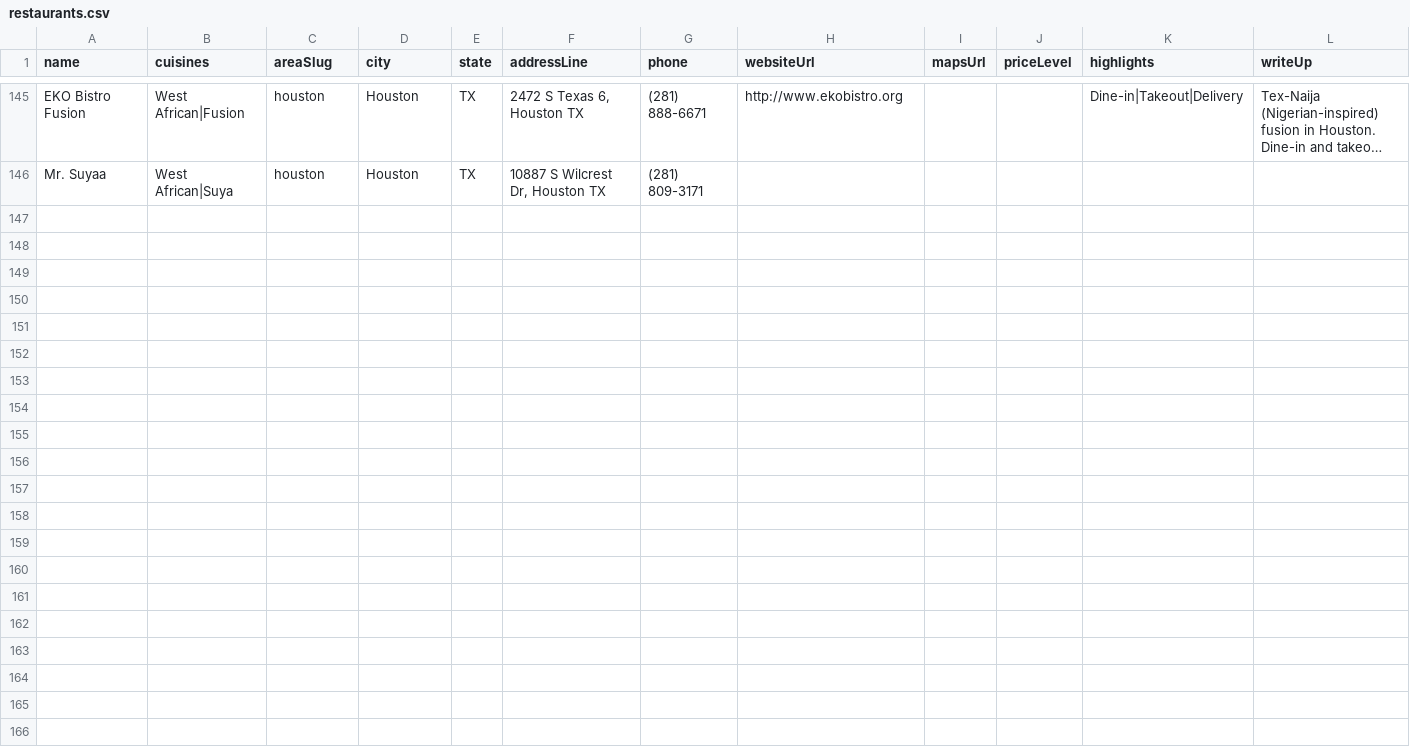
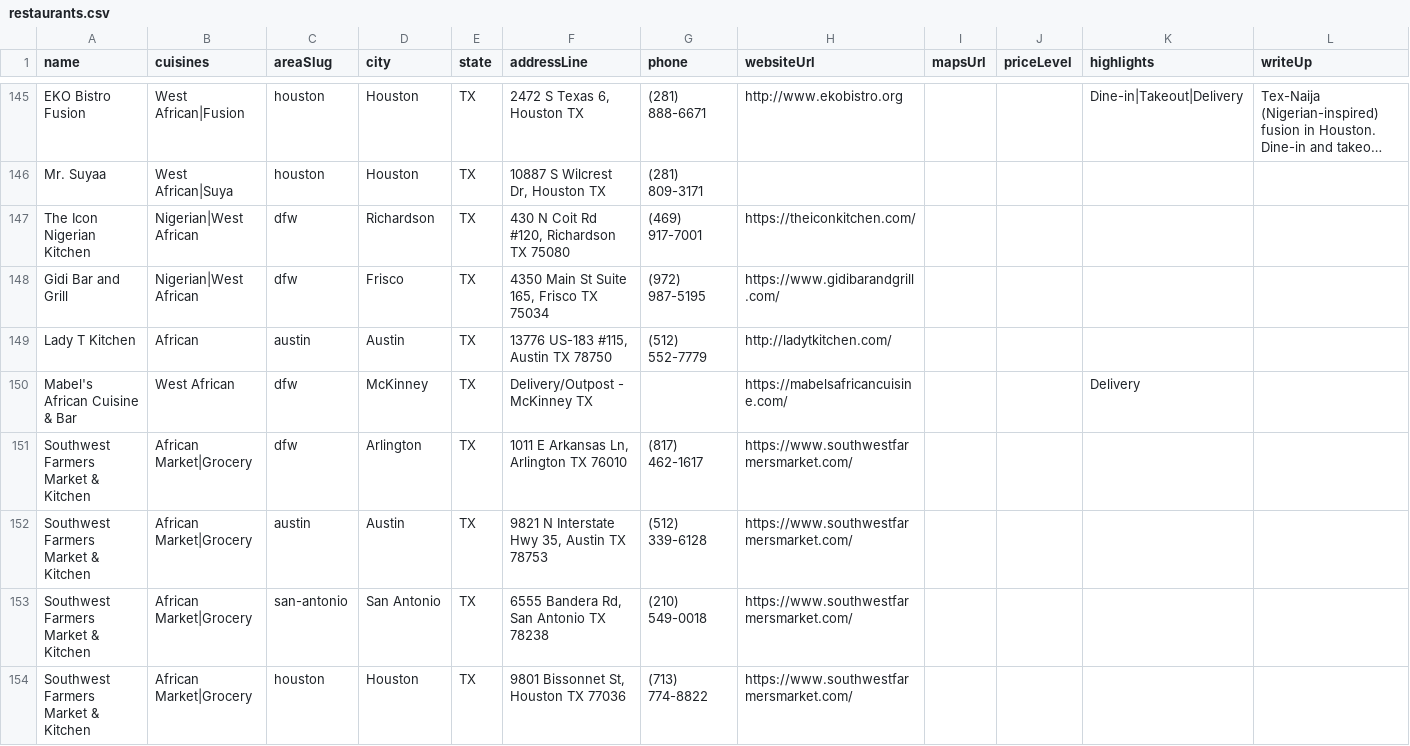
Before and after one commit to oobaretin/realtasteofafrica, a CSV file: realtasteofafrica/data/restaurants.csv, drawn as a sheet; only a part is shown, gaps mark what is left out; long unchanged cells end in …; rows hold the shown columns only; the diff covers the shown part only; the diff names each change by its address in the sheet, - before the commit and + after, or states it on an @@ line.

Commit message:
data: merge new csv updates

```diff
--- a/realtasteofafrica/data/restaurants.csv
+++ b/realtasteofafrica/data/restaurants.csv
+row 147: The Icon Nigerian Kitchen | Nigerian|West African | dfw | Richardson | TX | 430 N Coit Rd #120, Richardson TX 75080 | (469) 917-7001 | https://theiconkitchen.com/
+row 148: Gidi Bar and Grill | Nigerian|West African | dfw | Frisco | TX | 4350 Main St Suite 165, Frisco TX 75034 | (972) 987-5195 | https://www.gidibarandgrill.com/
+row 149: Lady T Kitchen | African | austin | Austin | TX | 13776 US-183 #115, Austin TX 78750 | (512) 552-7779 | http://ladytkitchen.com/
+row 150: Mabel's African Cuisine & Bar | West African | dfw | McKinney | TX | Delivery/Outpost - McKinney TX |  | https://mabelsafricancuisine.com/ |  |  | Delivery
+row 151: Southwest Farmers Market & Kitchen | African Market|Grocery | dfw | Arlington | TX | 1011 E Arkansas Ln, Arlington TX 76010 | (817) 462-1617 | https://www.southwestfarmersmarket.com/
+row 152: Southwest Farmers Market & Kitchen | African Market|Grocery | austin | Austin | TX | 9821 N Interstate Hwy 35, Austin TX 78753 | (512) 339-6128 | https://www.southwestfarmersmarket.com/
+row 153: Southwest Farmers Market & Kitchen | African Market|Grocery | san-antonio | San Antonio | TX | 6555 Bandera Rd, San Antonio TX 78238 | (210) 549-0018 | https://www.southwestfarmersmarket.com/
+row 154: Southwest Farmers Market & Kitchen | African Market|Grocery | houston | Houston | TX | 9801 Bissonnet St, Houston TX 77036 | (713) 774-8822 | https://www.southwestfarmersmarket.com/
```
Also changed, not shown: 7 added rows and 14 edited cells elsewhere in this file, 1 other file.
